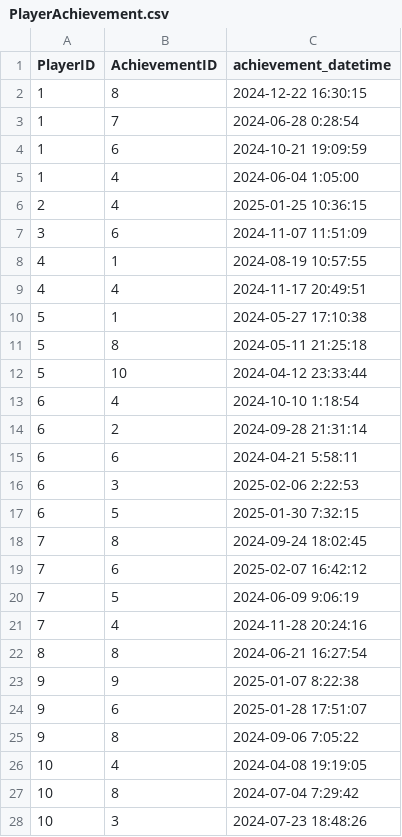
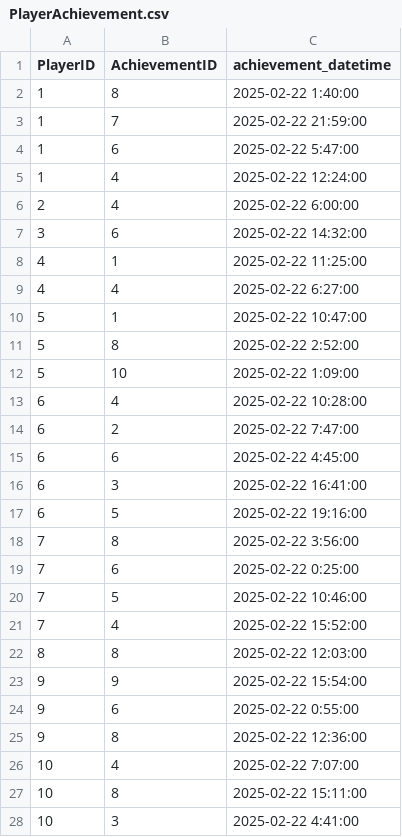
Before and after one commit to kl1900/CS5200P1, a CSV file: mysql_scripts/data/PlayerAchievement.csv, drawn as a sheet; only a part is shown; the diff covers the shown part only.

```diff
--- a/mysql_scripts/data/PlayerAchievement.csv
+++ b/mysql_scripts/data/PlayerAchievement.csv
@@ -1,28 +1,28 @@
 PlayerID,AchievementID,achievement_datetime
-1,8,2024-12-22 16:30:15
-1,7,2024-06-28 0:28:54
-1,6,2024-10-21 19:09:59
-1,4,2024-06-04 1:05:00
-2,4,2025-01-25 10:36:15
-3,6,2024-11-07 11:51:09
-4,1,2024-08-19 10:57:55
-4,4,2024-11-17 20:49:51
-5,1,2024-05-27 17:10:38
-5,8,2024-05-11 21:25:18
-5,10,2024-04-12 23:33:44
-6,4,2024-10-10 1:18:54
-6,2,2024-09-28 21:31:14
-6,6,2024-04-21 5:58:11
-6,3,2025-02-06 2:22:53
-6,5,2025-01-30 7:32:15
-7,8,2024-09-24 18:02:45
-7,6,2025-02-07 16:42:12
-7,5,2024-06-09 9:06:19
-7,4,2024-11-28 20:24:16
-8,8,2024-06-21 16:27:54
-9,9,2025-01-07 8:22:38
-9,6,2025-01-28 17:51:07
-9,8,2024-09-06 7:05:22
-10,4,2024-04-08 19:19:05
-10,8,2024-07-04 7:29:42
-10,3,2024-07-23 18:48:26
+1,8,2025-02-22 1:40:00
+1,7,2025-02-22 21:59:00
+1,6,2025-02-22 5:47:00
+1,4,2025-02-22 12:24:00
+2,4,2025-02-22 6:00:00
+3,6,2025-02-22 14:32:00
+4,1,2025-02-22 11:25:00
+4,4,2025-02-22 6:27:00
+5,1,2025-02-22 10:47:00
+5,8,2025-02-22 2:52:00
+5,10,2025-02-22 1:09:00
+6,4,2025-02-22 10:28:00
+6,2,2025-02-22 7:47:00
+6,6,2025-02-22 4:45:00
+6,3,2025-02-22 16:41:00
+6,5,2025-02-22 19:16:00
+7,8,2025-02-22 3:56:00
+7,6,2025-02-22 0:25:00
+7,5,2025-02-22 10:46:00
+7,4,2025-02-22 15:52:00
+8,8,2025-02-22 12:03:00
+9,9,2025-02-22 15:54:00
+9,6,2025-02-22 0:55:00
+9,8,2025-02-22 12:36:00
+10,4,2025-02-22 7:07:00
+10,8,2025-02-22 15:11:00
+10,3,2025-02-22 4:41:00
```
Also changed, not shown: 33 edited cells elsewhere in this file, 7 other files.
